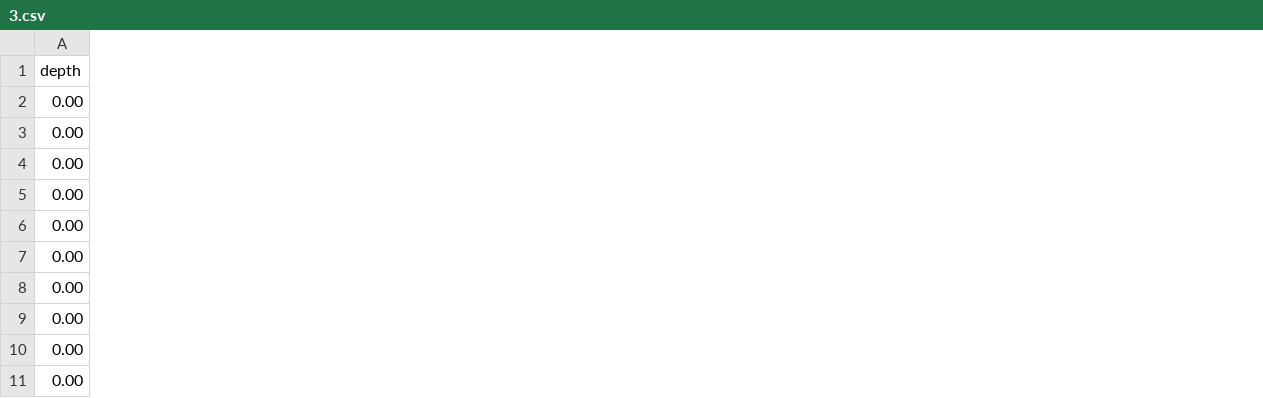
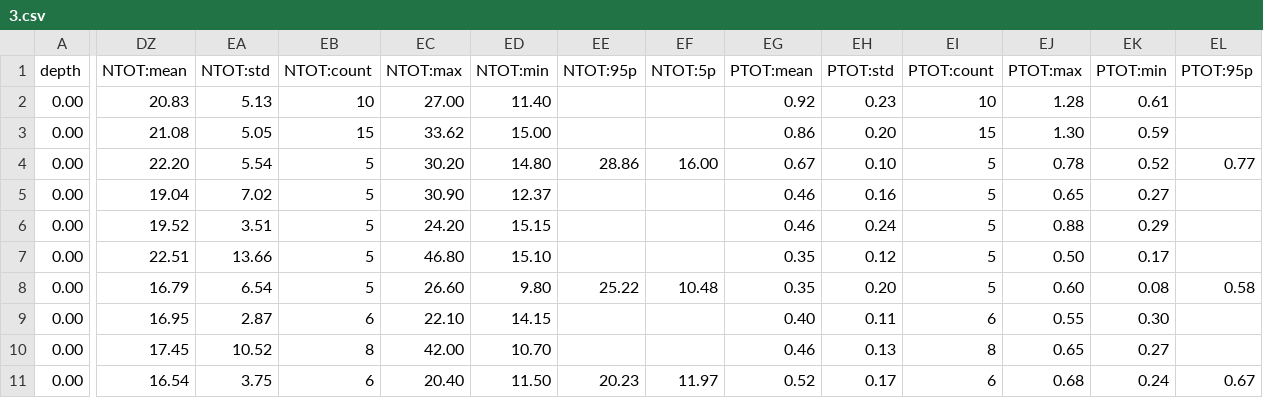
Before and after one commit to nodc-sweden/nodc-statistics, a CSV file: src/nodc_statistics/data/statistics/3.csv, drawn as a sheet; only a part is shown, gaps mark what is left out; the diff covers the shown part only; the diff names each change by its address in the sheet, - before the commit and + after, or states it on an @@ line.

Commit message:
update statistic files
added missing parameters NTOT and PTOT
issue #6

```diff
--- a/src/nodc_statistics/data/statistics/3.csv
+++ b/src/nodc_statistics/data/statistics/3.csv
+column DZ (NTOT:mean), rows 2-11: 20.83 | 21.08 | 22.20 | 19.04 | 19.52 | 22.51 | 16.79 | 16.95 | 17.45 | 16.54
+column EA (NTOT:std), rows 2-11: 5.13 | 5.05 | 5.54 | 7.02 | 3.51 | 13.66 | 6.54 | 2.87 | 10.52 | 3.75
+column EB (NTOT:count), rows 2-11: 10 | 15 | 5 | 5 | 5 | 5 | 5 | 6 | 8 | 6
+column EC (NTOT:max), rows 2-11: 27.00 | 33.62 | 30.20 | 30.90 | 24.20 | 46.80 | 26.60 | 22.10 | 42.00 | 20.40
+column ED (NTOT:min), rows 2-11: 11.40 | 15.00 | 14.80 | 12.37 | 15.15 | 15.10 | 9.80 | 14.15 | 10.70 | 11.50
+column EE (NTOT:95p), rows 4-11: 28.86 |  |  |  | 25.22 |  |  | 20.23
+column EF (NTOT:5p), rows 4-11: 16.00 |  |  |  | 10.48 |  |  | 11.97
+column EG (PTOT:mean), rows 2-11: 0.92 | 0.86 | 0.67 | 0.46 | 0.46 | 0.35 | 0.35 | 0.40 | 0.46 | 0.52
+column EH (PTOT:std), rows 2-11: 0.23 | 0.20 | 0.10 | 0.16 | 0.24 | 0.12 | 0.20 | 0.11 | 0.13 | 0.17
+column EI (PTOT:count), rows 2-11: 10 | 15 | 5 | 5 | 5 | 5 | 5 | 6 | 8 | 6
+column EJ (PTOT:max), rows 2-11: 1.28 | 1.30 | 0.78 | 0.65 | 0.88 | 0.50 | 0.60 | 0.55 | 0.65 | 0.68
+column EK (PTOT:min), rows 2-11: 0.61 | 0.59 | 0.52 | 0.27 | 0.29 | 0.17 | 0.08 | 0.30 | 0.27 | 0.24
+column EL (PTOT:95p), rows 4-11: 0.77 |  |  |  | 0.58 |  |  | 0.67
```
Also changed, not shown: 1 added column elsewhere in this file, src/nodc_statistics/data/statistics/14.csv, src/nodc_statistics/data/statistics/Arkona Basin.csv, 42 other files.
